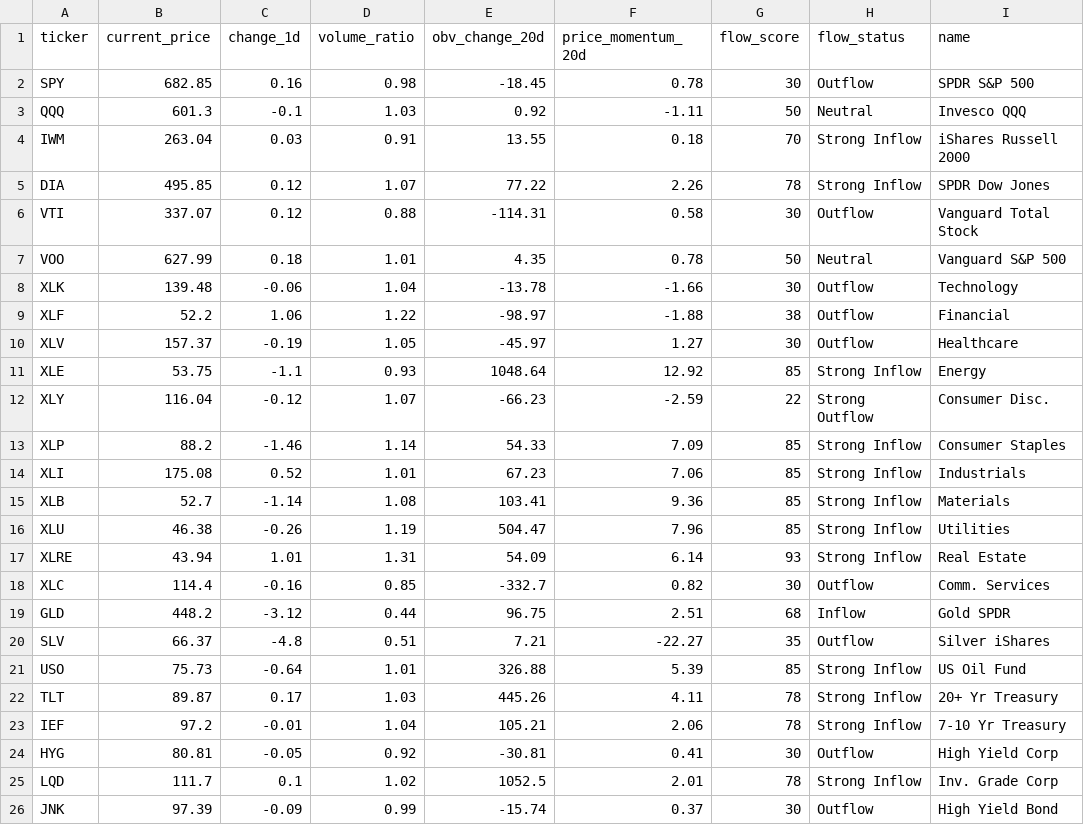
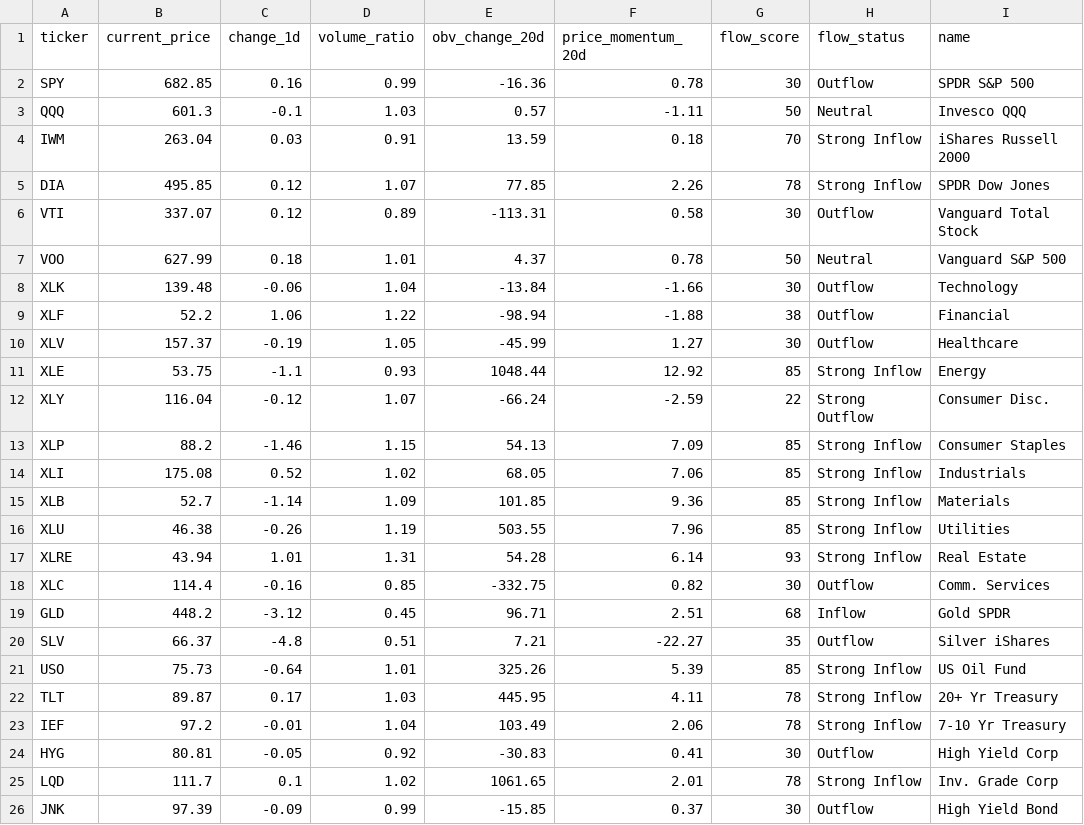
Before and after one commit to taewook486/DashBoard, a CSV file: us_market/us_etf_flows.csv, drawn as a sheet; only a part is shown; the diff names each change by its address in the sheet, - before the commit and + after, or states it on an @@ line.

```diff
--- a/us_market/us_etf_flows.csv
+++ b/us_market/us_etf_flows.csv
-D2 (volume_ratio): 0.98
+D2 (volume_ratio): 0.99
-E2 (obv_change_20d): -18.45
+E2 (obv_change_20d): -16.36
-E3 (obv_change_20d): 0.92
+E3 (obv_change_20d): 0.57
-E4 (obv_change_20d): 13.55
+E4 (obv_change_20d): 13.59
-E5 (obv_change_20d): 77.22
+E5 (obv_change_20d): 77.85
-D6 (volume_ratio): 0.88
+D6 (volume_ratio): 0.89
-E6 (obv_change_20d): -114.31
+E6 (obv_change_20d): -113.31
-E7 (obv_change_20d): 4.35
+E7 (obv_change_20d): 4.37
-E8 (obv_change_20d): -13.78
+E8 (obv_change_20d): -13.84
-E9 (obv_change_20d): -98.97
+E9 (obv_change_20d): -98.94
-E10 (obv_change_20d): -45.97
+E10 (obv_change_20d): -45.99
-E11 (obv_change_20d): 1048.64
+E11 (obv_change_20d): 1048.44
-E12 (obv_change_20d): -66.23
+E12 (obv_change_20d): -66.24
-D13 (volume_ratio): 1.14
+D13 (volume_ratio): 1.15
-E13 (obv_change_20d): 54.33
+E13 (obv_change_20d): 54.13
-D14 (volume_ratio): 1.01
+D14 (volume_ratio): 1.02
-E14 (obv_change_20d): 67.23
+E14 (obv_change_20d): 68.05
-D15 (volume_ratio): 1.08
+D15 (volume_ratio): 1.09
-E15 (obv_change_20d): 103.41
+E15 (obv_change_20d): 101.85
-E16 (obv_change_20d): 504.47
+E16 (obv_change_20d): 503.55
-E17 (obv_change_20d): 54.09
+E17 (obv_change_20d): 54.28
-E18 (obv_change_20d): -332.7
+E18 (obv_change_20d): -332.75
-D19 (volume_ratio): 0.44
+D19 (volume_ratio): 0.45
-E19 (obv_change_20d): 96.75
+E19 (obv_change_20d): 96.71
-E21 (obv_change_20d): 326.88
+E21 (obv_change_20d): 325.26
-E22 (obv_change_20d): 445.26
+E22 (obv_change_20d): 445.95
-E23 (obv_change_20d): 105.21
+E23 (obv_change_20d): 103.49
-E24 (obv_change_20d): -30.81
+E24 (obv_change_20d): -30.83
-E25 (obv_change_20d): 1052.5
+E25 (obv_change_20d): 1061.65
-E26 (obv_change_20d): -15.74
+E26 (obv_change_20d): -15.85
```
Also changed, not shown: 7 other files.
